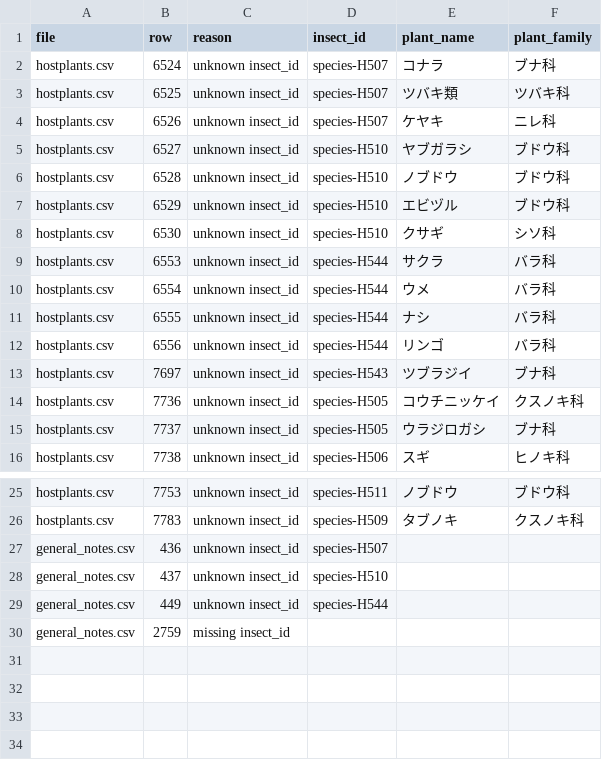
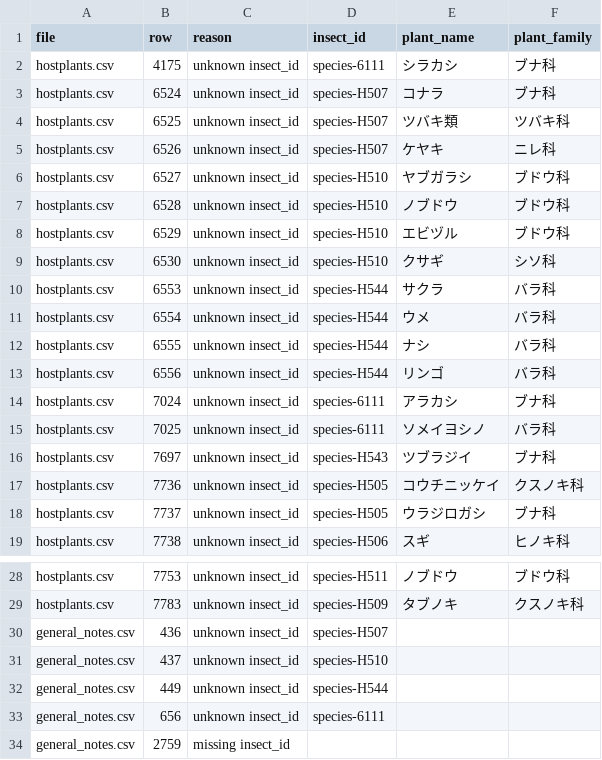
Before and after one commit to orau98/orau98.github.io, a CSV file: reports/missing_ids.csv, drawn as a sheet; only a part is shown, gaps mark what is left out; the diff names each change by its address in the sheet, - before the commit and + after, or states it on an @@ line.

```diff
--- a/reports/missing_ids.csv
+++ b/reports/missing_ids.csv
+row 2: hostplants.csv | 4175 | unknown insect_id | species-6111 | シラカシ | ブナ科
+row 14: hostplants.csv | 7024 | unknown insect_id | species-6111 | アラカシ | ブナ科
+row 15: hostplants.csv | 7025 | unknown insect_id | species-6111 | ソメイヨシノ | バラ科
+row 33: general_notes.csv | 656 | unknown insect_id | species-6111
```
Also changed, not shown: normalized_data/hostplants.csv, public/hostplants.csv, 31 other files.
